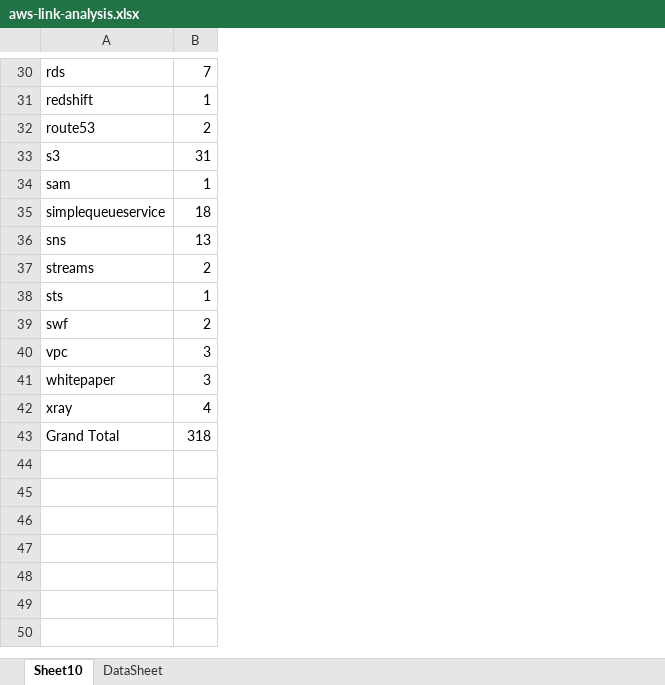
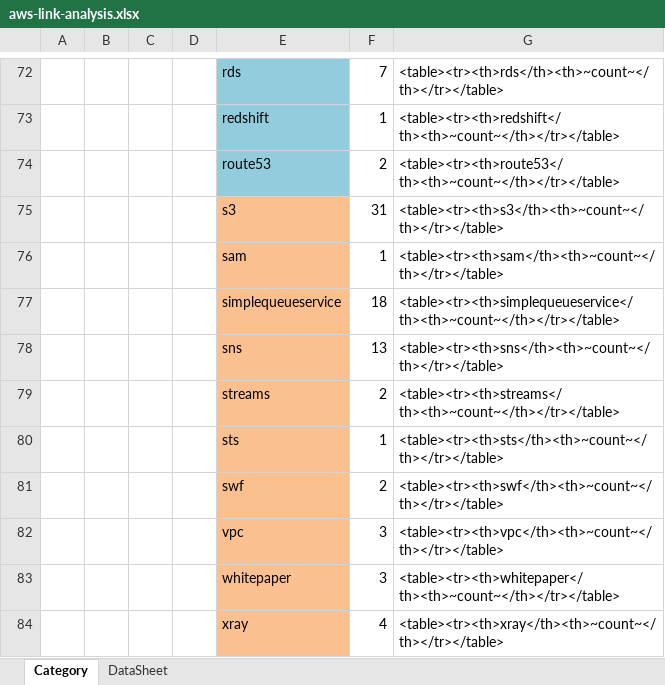
Before and after one commit to aneogi/notes, an Excel workbook: aws-cda/aws-link-analysis.xlsx, sheet Category, drawn as a sheet; only a part is shown, gaps mark what is left out; values as stored, in another font and other column widths than the file's, no borders; removed rows and columns are numbered as before the commit, all else as after; the diff covers the shown part only; the diff names each change by its address in the sheet, - before the commit and + after, or states it on an @@ line.

```diff
--- a/aws-cda/aws-link-analysis.xlsx (sheet Category)
+++ b/aws-cda/aws-link-analysis.xlsx (sheet Category)
-sheet tab: Sheet10
+sheet tab: Category
+column A, empty
+column B, empty
+column C, empty
+column D, empty
+column G, rows 72-84: <table><tr><th>rds</th><th>~count~</th></tr></table> | <table><tr><th>redshift</th><th>~count~</th></tr></table> | <table><tr><th>route53</th><th>~count~</th></tr></table> | <table><tr><th>s3</th><th>~count~</th></tr></table> | <table><tr><th>sam</th><th>~count~</th></tr></table> | <table><tr><th>simplequeueservice</th><th>~count~</th></tr></table> | <table><tr><th>sns</th><th>~count~</th></tr></table> | <table><tr><th>streams</th><th>~count~</th></tr></table> | <table><tr><th>sts</th><th>~count~</th></tr></table> | <table><tr><th>swf</th><th>~count~</th></tr></table> | <table><tr><th>vpc</th><th>~count~</th></tr></table> | <table><tr><th>whitepaper</th><th>~count~</th></tr></table> | <table><tr><th>xray</th><th>~count~</th></tr></table>
-E72:E74 fill: none
+E72:E74 fill: #93CDDD
-E75:E84 fill: none
+E75:E84 fill: #FAC090
@@ row 43 hidden: Grand Total | 318 @@
```
Also changed, not shown: 1 hidden or unhidden row and cell formats elsewhere in this sheet, sheet DataSheet, 2 other files.
